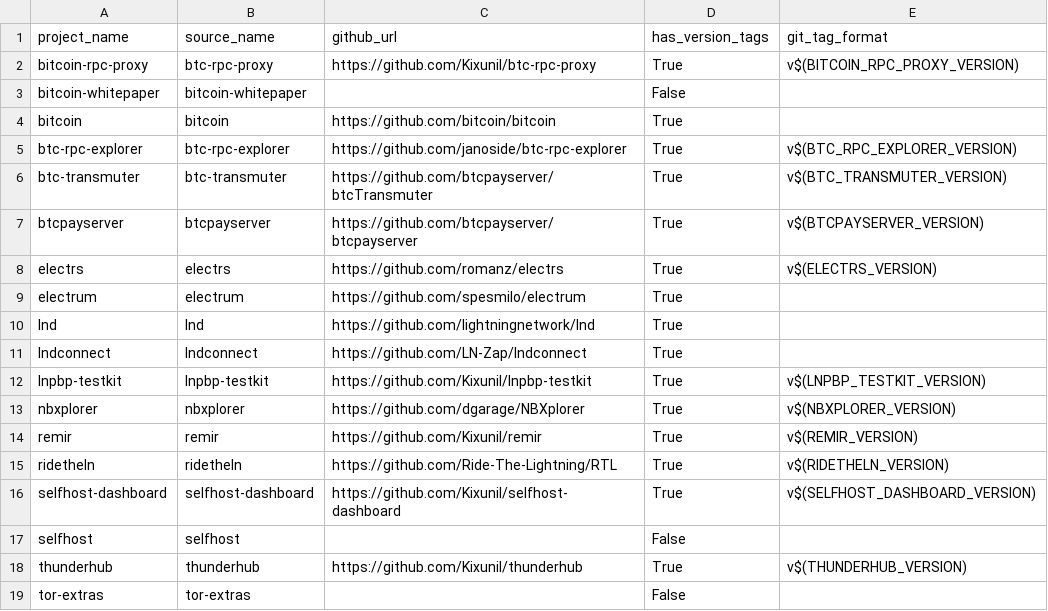
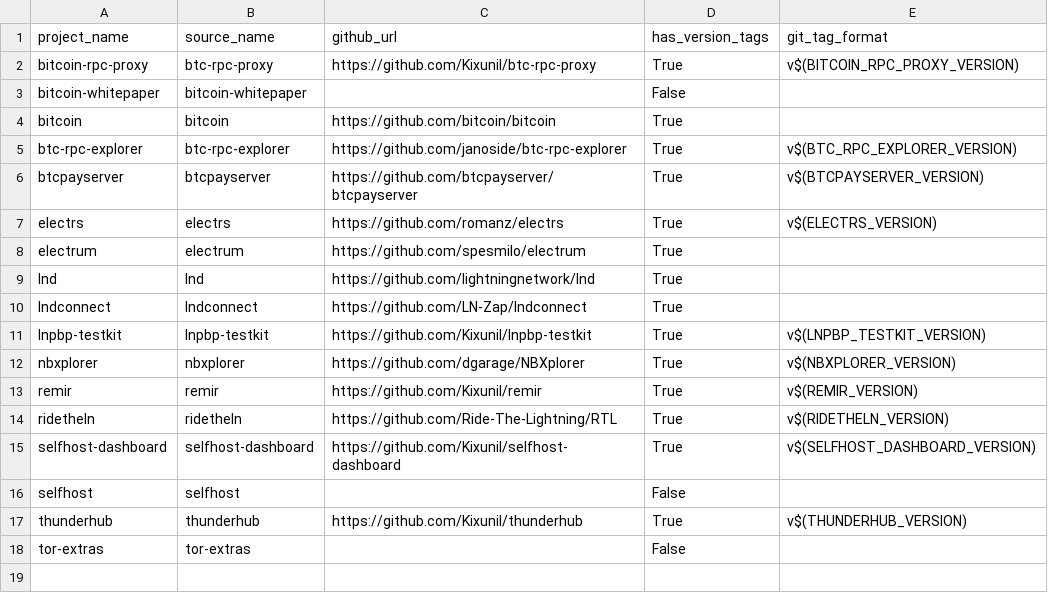
Before and after one commit to debian-cryptoanarchy/cryptoanarchy-deb-repo-builder, a CSV file: tools/data/projects_version_tags.csv, drawn as a sheet.

Commit message:
Remove transmuter
This BTC Transmuter is unmaintained, causing build problems and probably
nobody is using it anyway.

```diff
--- a/tools/data/projects_version_tags.csv
+++ b/tools/data/projects_version_tags.csv
@@ -5,3 +5,2 @@ bitcoin,bitcoin,https://github.com/bitcoin/bitcoin,True,
 btc-rpc-explorer,btc-rpc-explorer,https://github.com/janoside/btc-rpc-explorer,True,v$(BTC_RPC_EXPLORER_VERSION)
-btc-transmuter,btc-transmuter,https://github.com/btcpayserver/btcTransmuter,True,v$(BTC_TRANSMUTER_VERSION)
 btcpayserver,btcpayserver,https://github.com/btcpayserver/btcpayserver,True,v$(BTCPAYSERVER_VERSION)
```
Also changed, not shown: 11 other files.
